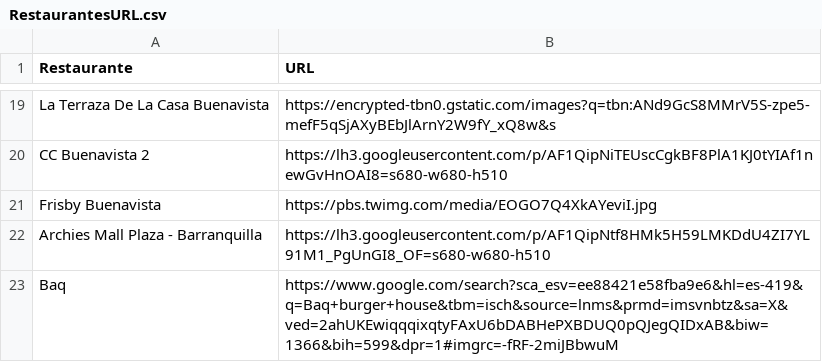
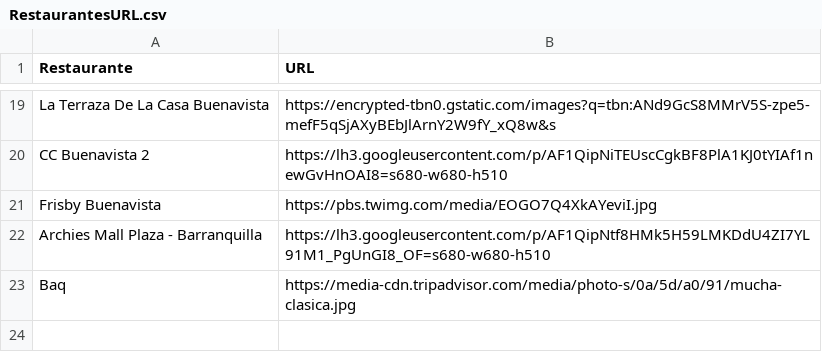
Before and after one commit to mpalvarezc/Datos, a CSV file: RestaurantesURL.csv, drawn as a sheet; only a part is shown, gaps mark what is left out.

Commit message:
Add files via upload

```diff
--- a/RestaurantesURL.csv
+++ b/RestaurantesURL.csv
@@ -22,2 +22,2 @@ Frisby Buenavista,https://pbs.twimg.com/media/EOGO7Q4XkAYeviI.jpg
 Archies Mall Plaza - Barranquilla,https://lh3.googleusercontent.com/p/AF1QipNtf8HMk5H59LMKDdU4ZI7YL91M1_PgUnGI8_OF=s680-w680-h510
-Baq,https://www.google.com/search?sca_esv=ee88421e58fba9e6&hl=es-419&q=Baq+burger+house&tbm=isch&source=lnms&prmd=imsvnbtz&sa=X&ved=2ahUKEwiqqqixqtyFAxU6bDABHePXBDUQ0pQJegQIDxAB&biw=1366&bih=599&dpr=1#imgrc=-fRF-2miJBbwuM
+Baq,https://media-cdn.tripadvisor.com/media/photo-s/0a/5d/a0/91/mucha-clasica.jpg
```
